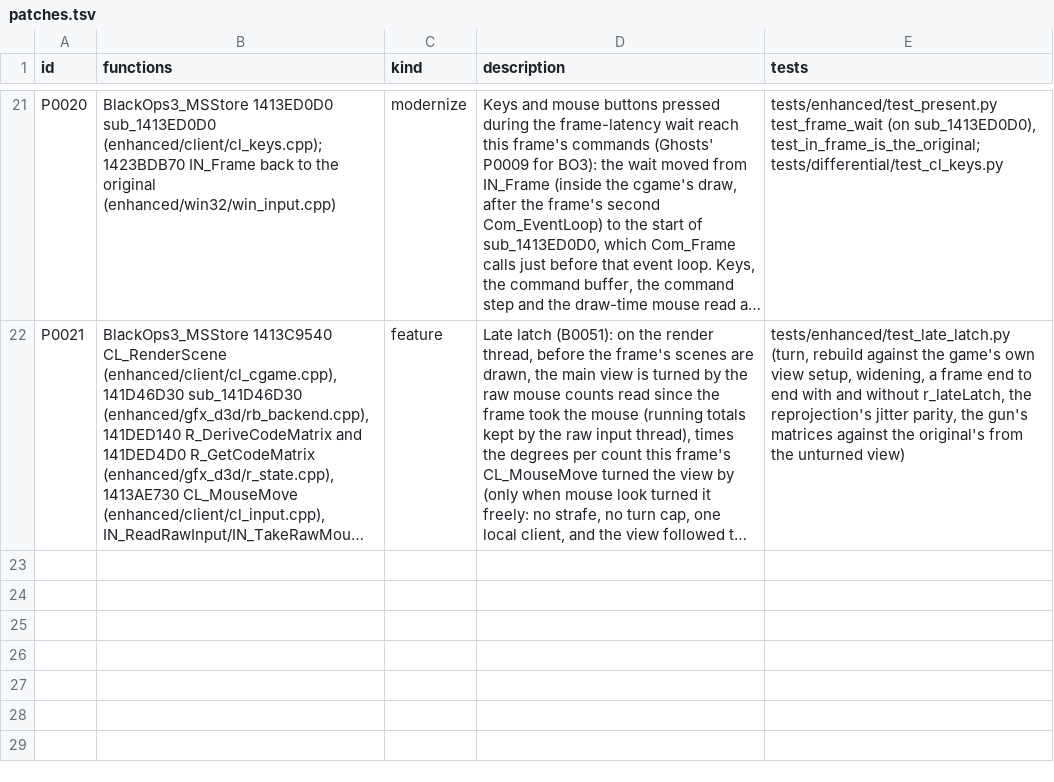
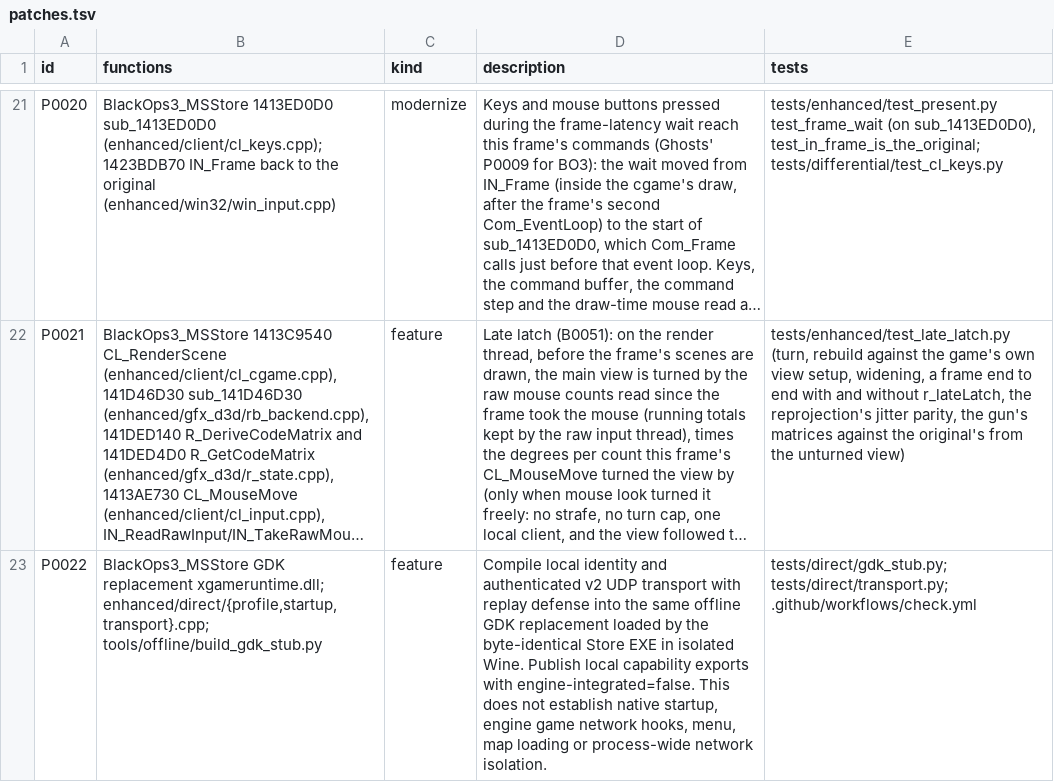
Before and after one commit to lizardpeter/black-ops-3-decomp, a TSV file: records/patches.tsv, drawn as a sheet; only a part is shown, gaps mark what is left out; long unchanged cells end in …; the diff names each change by its address in the sheet, - before the commit and + after, or states it on an @@ line.

Commit message:
Compile local identity and authenticated UDP into the enhanced offline GDK runtime

```diff
--- a/records/patches.tsv
+++ b/records/patches.tsv
+row 23: P0022 | BlackOps3_MSStore GDK replacement xgameruntime.dll; enhanced/direct/{profile,startup,transport}.cpp; tools/offline/build_gdk_stub.py | feature | Compile local identity and authenticated v2 UDP transport with replay defense into the same offline GDK replacement loaded by the byte-identical Store EXE in isolated Wine. Publish local capability exports with engine-integrated=false. This does not establish native startup, engine game network hooks, menu, map loading or process-wide network isolation. | tests/direct/gdk_stub.py; tests/direct/transport.py; .github/workflows/check.yml
```
Also changed, not shown: 4 other files.
